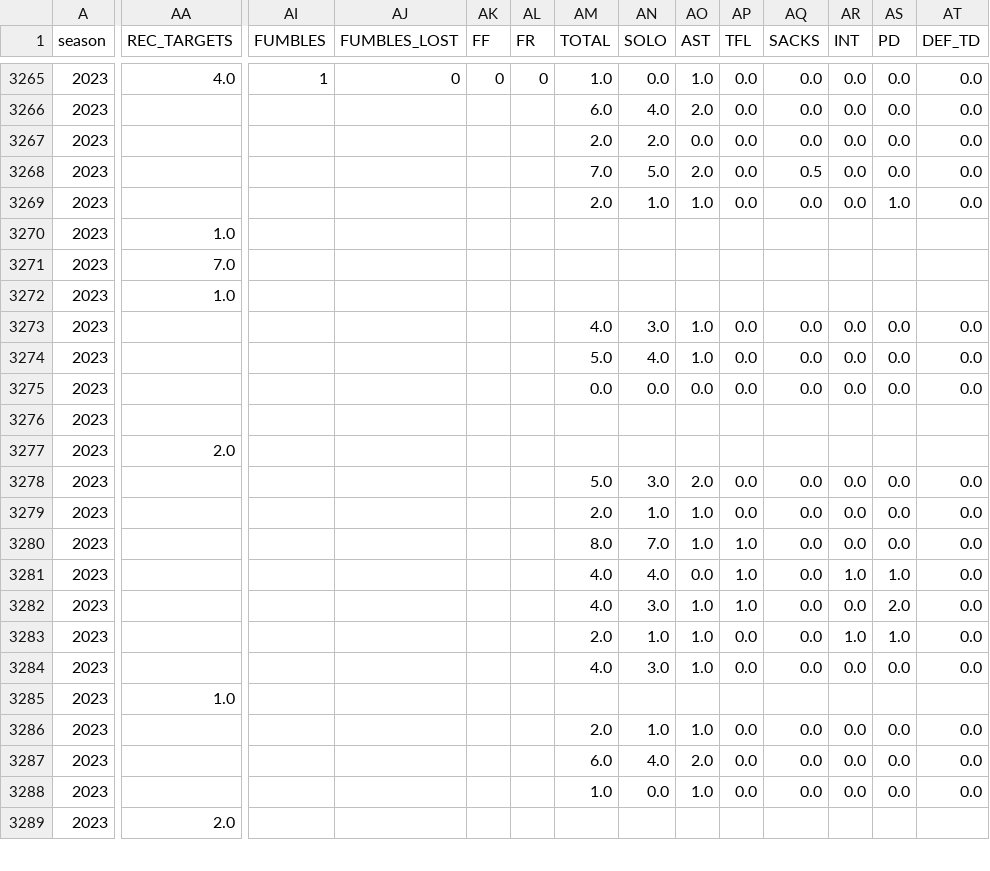
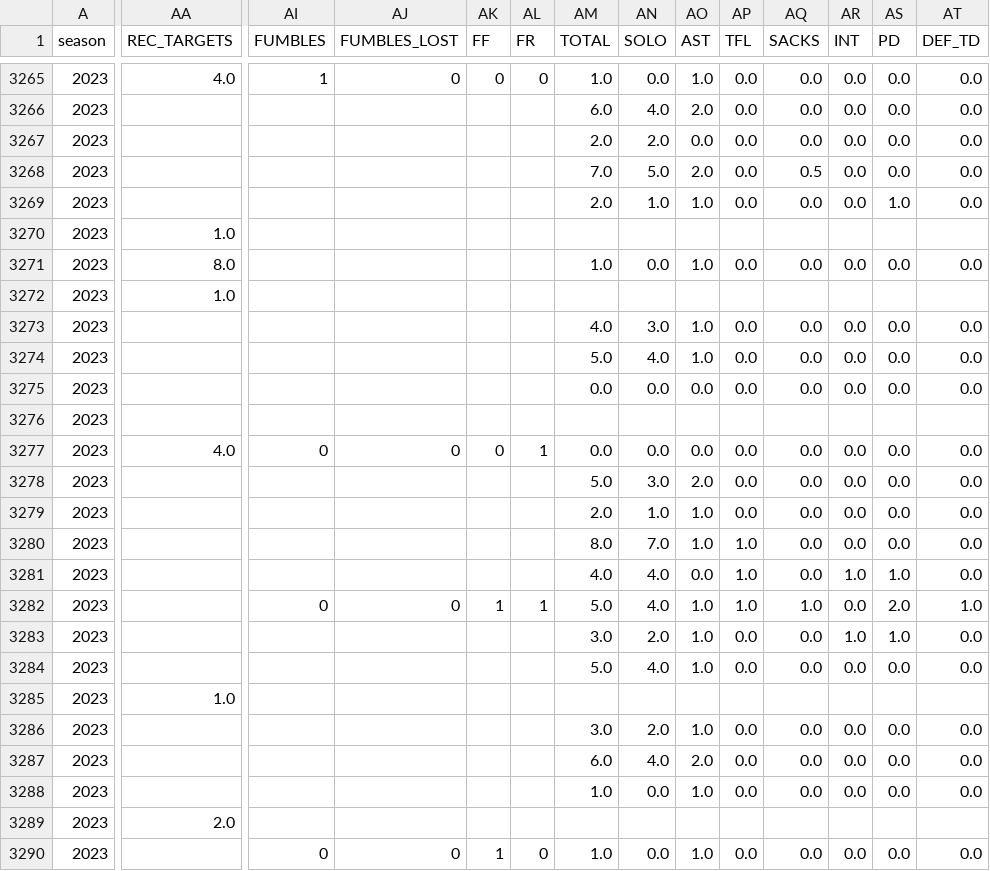
Before and after one commit to armstjc/usfl-2022-data-repository, a CSV file: player_stats/game_stats/2022_player_game_stats.csv, drawn as a sheet; only a part is shown, gaps mark what is left out; rows hold the shown columns only; the diff covers the shown part only; the diff names each change by its address in the sheet, - before the commit and + after, or states it on an @@ line.

```diff
--- a/player_stats/game_stats/2022_player_game_stats.csv
+++ b/player_stats/game_stats/2022_player_game_stats.csv
-AA3271 (REC_TARGETS): 7.0
+AA3271 (REC_TARGETS): 8.0
-AM3271 (TOTAL): (empty)
+AM3271 (TOTAL): 1.0
-AN3271 (SOLO): (empty)
+AN3271 (SOLO): 0.0
-AO3271 (AST): (empty)
+AO3271 (AST): 1.0
-AP3271 (TFL): (empty)
+AP3271 (TFL): 0.0
-AQ3271 (SACKS): (empty)
+AQ3271 (SACKS): 0.0
-AR3271 (INT): (empty)
+AR3271 (INT): 0.0
-AS3271 (PD): (empty)
+AS3271 (PD): 0.0
-AT3271 (DEF_TD): (empty)
+AT3271 (DEF_TD): 0.0
-AA3277 (REC_TARGETS): 2.0
+AA3277 (REC_TARGETS): 4.0
-AI3277 (FUMBLES): (empty)
+AI3277 (FUMBLES): 0
-AJ3277 (FUMBLES_LOST): (empty)
+AJ3277 (FUMBLES_LOST): 0
-AK3277 (FF): (empty)
+AK3277 (FF): 0
-AL3277 (FR): (empty)
+AL3277 (FR): 1
-AM3277 (TOTAL): (empty)
+AM3277 (TOTAL): 0.0
-AN3277 (SOLO): (empty)
+AN3277 (SOLO): 0.0
-AO3277 (AST): (empty)
+AO3277 (AST): 0.0
-AP3277 (TFL): (empty)
+AP3277 (TFL): 0.0
-AQ3277 (SACKS): (empty)
+AQ3277 (SACKS): 0.0
-AR3277 (INT): (empty)
+AR3277 (INT): 0.0
-AS3277 (PD): (empty)
+AS3277 (PD): 0.0
-AT3277 (DEF_TD): (empty)
+AT3277 (DEF_TD): 0.0
-AI3282 (FUMBLES): (empty)
+AI3282 (FUMBLES): 0
-AJ3282 (FUMBLES_LOST): (empty)
+AJ3282 (FUMBLES_LOST): 0
-AK3282 (FF): (empty)
+AK3282 (FF): 1
-AL3282 (FR): (empty)
+AL3282 (FR): 1
-AM3282 (TOTAL): 4.0
+AM3282 (TOTAL): 5.0
-AN3282 (SOLO): 3.0
+AN3282 (SOLO): 4.0
-AQ3282 (SACKS): 0.0
+AQ3282 (SACKS): 1.0
-AT3282 (DEF_TD): 0.0
+AT3282 (DEF_TD): 1.0
-AM3283 (TOTAL): 2.0
+AM3283 (TOTAL): 3.0
-AN3283 (SOLO): 1.0
+AN3283 (SOLO): 2.0
-AM3284 (TOTAL): 4.0
+AM3284 (TOTAL): 5.0
-AN3284 (SOLO): 3.0
+AN3284 (SOLO): 4.0
-AM3286 (TOTAL): 2.0
+AM3286 (TOTAL): 3.0
-AN3286 (SOLO): 1.0
+AN3286 (SOLO): 2.0
+row 3290: 2023 |  | 0 | 0 | 1 | 0 | 1.0 | 0.0 | 1.0 | 0.0 | 0.0 | 0.0 | 0.0 | 0.0
```
Also changed, not shown: 3 added rows and 73 edited cells elsewhere in this file, player_stats/game_stats/2023_player_game_stats.csv, player_stats/season_stats/csv/2023_player_stats.csv, 19 other files.
